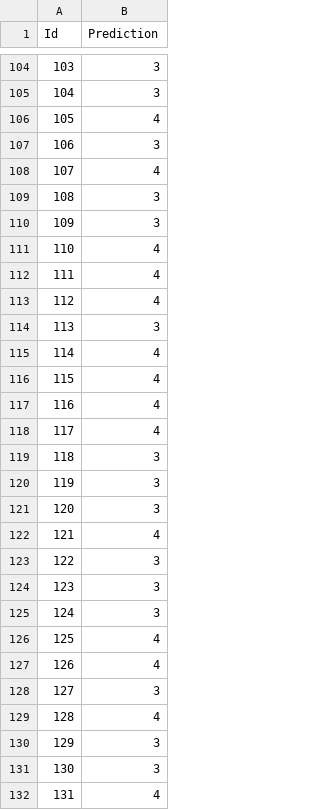
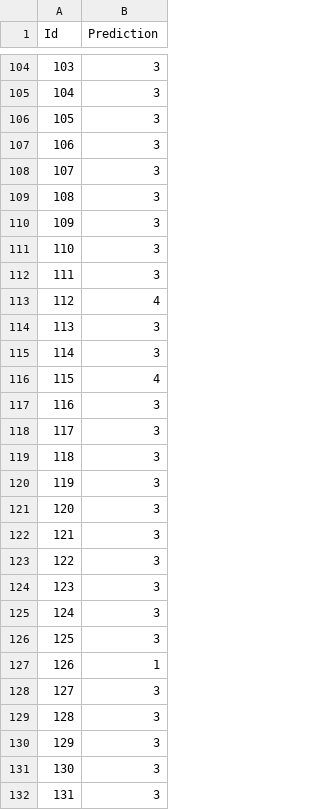
Before and after one commit to Takonan/csc411_a3, a CSV file: test_predictions.csv, drawn as a sheet; only a part is shown, gaps mark what is left out; the diff covers the shown part only.

```diff
--- a/test_predictions.csv
+++ b/test_predictions.csv
@@ -105,15 +105,15 @@ Id,Prediction
 104,3
-105,4
+105,3
 106,3
-107,4
+107,3
 108,3
 109,3
-110,4
-111,4
+110,3
+111,3
 112,4
 113,3
-114,4
+114,3
 115,4
-116,4
-117,4
+116,3
+117,3
 118,3
@@ -121,3 +121,3 @@ Id,Prediction
 120,3
-121,4
+121,3
 122,3
@@ -125,8 +125,8 @@ Id,Prediction
 124,3
-125,4
-126,4
+125,3
+126,1
 127,3
-128,4
+128,3
 129,3
 130,3
-131,4
+131,3
```
Also changed, not shown: 111 edited cells elsewhere in this file.
